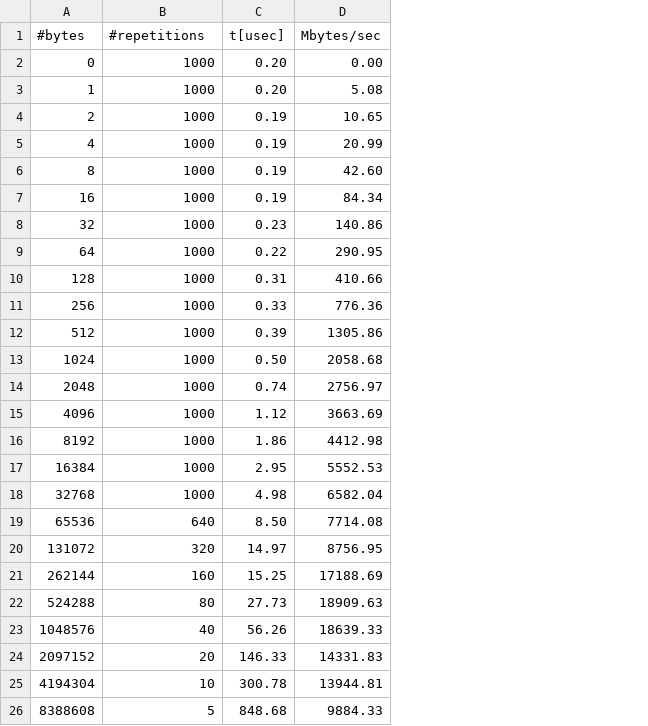
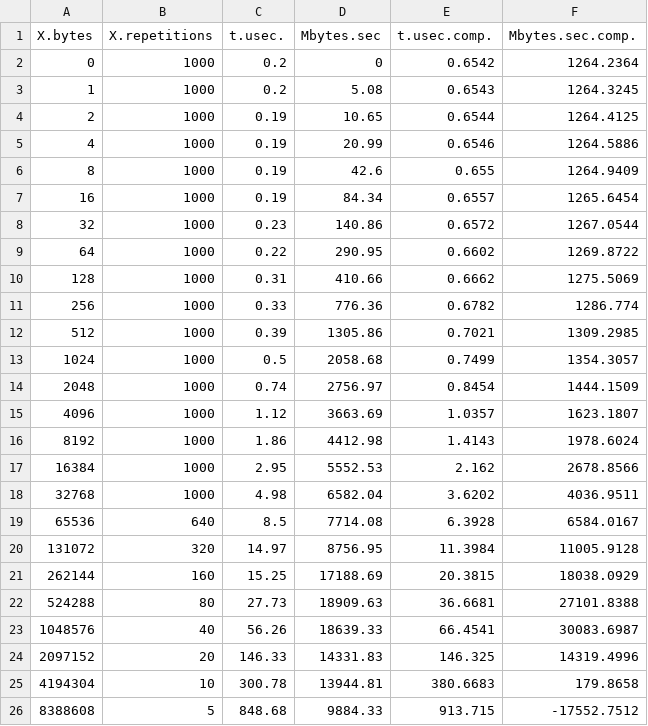
Before and after one commit to erikalena/hpc_assignment1, a CSV file: section2/core_ucx.csv, drawn as a sheet; only a part is shown; removed rows and columns are numbered as before the commit, all else as after; the diff names each change by its address in the sheet, - before the commit and + after, or states it on an @@ line.

```diff
--- a/section2/core_ucx.csv
+++ b/section2/core_ucx.csv
+column E, rows 2-26: 0.6542 | 0.6543 | 0.6544 | 0.6546 | 0.655 | 0.6557 | 0.6572 | 0.6602 | 0.6662 | 0.6782 | 0.7021 | 0.7499 | 0.8454 | 1.0357 | 1.4143 | 2.162 | 3.6202 | 6.3928 | 11.3984 | 20.3815 | 36.6681 | 66.4541 | 146.325 | 380.6683 | 913.715
+column F, rows 2-26: 1264.2364 | 1264.3245 | 1264.4125 | 1264.5886 | 1264.9409 | 1265.6454 | 1267.0544 | 1269.8722 | 1275.5069 | 1286.774 | 1309.2985 | 1354.3057 | 1444.1509 | 1623.1807 | 1978.6024 | 2678.8566 | 4036.9511 | 6584.0167 | 11005.9128 | 18038.0929 | 27101.8388 | 30083.6987 | 14319.4996 | 179.8658 | -17552.7512
-row 1: #bytes | #repetitions | t[usec] | Mbytes/sec
+row 1: X.bytes | X.repetitions | t.usec. | Mbytes.sec | t.usec.comp. | Mbytes.sec.comp.
-C2:C3: 0.20
+C2:C3: 0.2
-D2: 0.00
+D2: 0
-D6: 42.60
+D6: 42.6
-C13: 0.50
+C13: 0.5
-C19: 8.50
+C19: 8.5
```
Also changed, not shown: section2/core_ucx_gpu.csv, section2/core_vader.csv, 30 other files.
